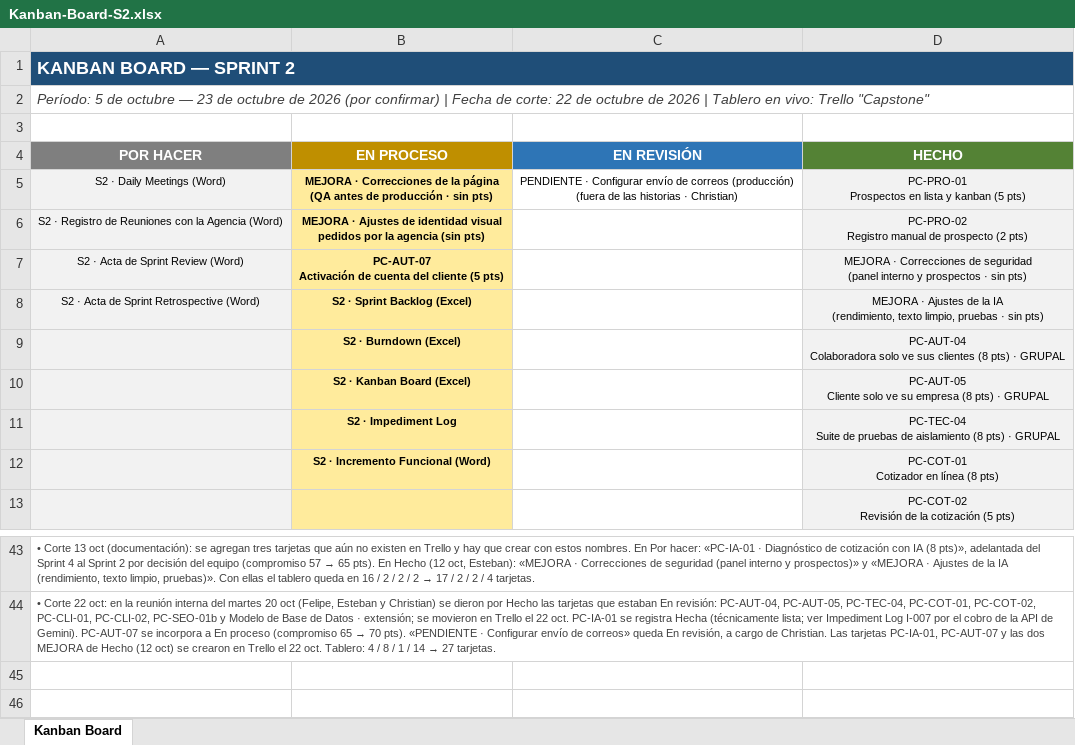
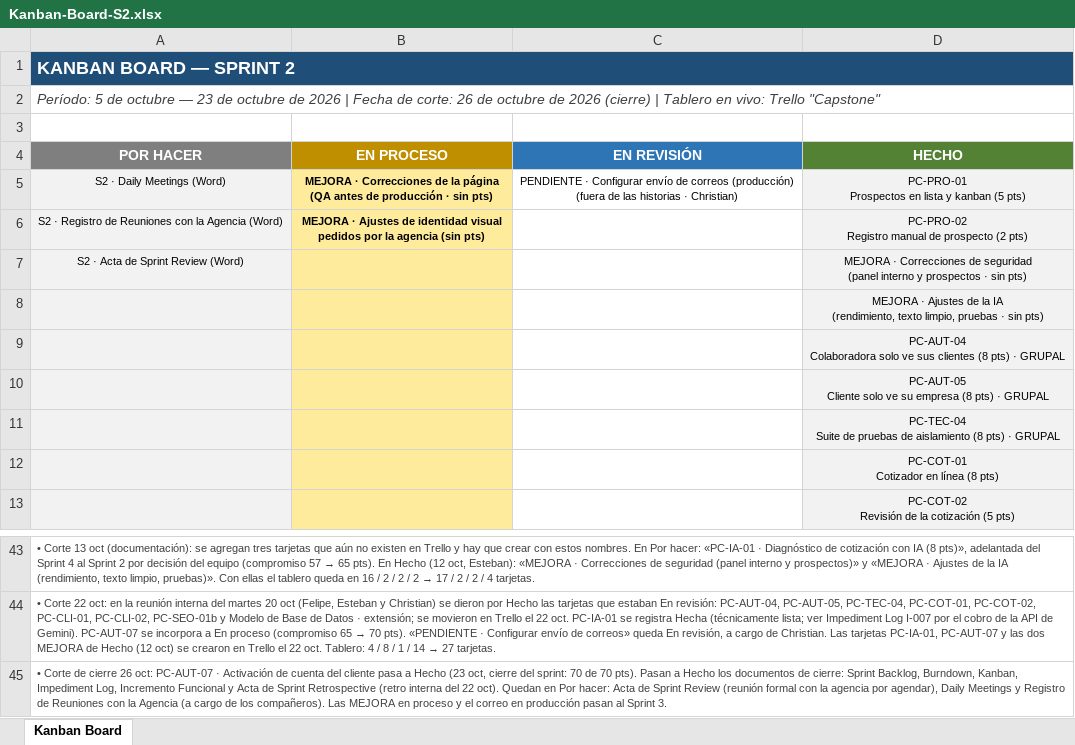
Before and after one commit to ChristianCuadra/capstone, an Excel workbook: Fase 2/Evidencias Proyecto/Evidencias de documentación/Sprint 2/Kanban-Board-S2.xlsx, sheet Kanban Board, drawn as a sheet; only a part is shown, gaps mark what is left out; values as stored, in another font and other column widths than the file's, no borders; removed rows and columns are numbered as before the commit, all else as after; ↵ is a line break in a cell; the diff covers the shown part only; the diff names each change by its address in the sheet, - before the commit and + after, or states it on an @@ line.

```diff
--- a/Fase 2/Evidencias Proyecto/Evidencias de documentación/Sprint 2/Kanban-Board-S2.xlsx (sheet Kanban Board)
+++ b/Fase 2/Evidencias Proyecto/Evidencias de documentación/Sprint 2/Kanban-Board-S2.xlsx (sheet Kanban Board)
-B1:D1 fill: none
+B1:D1 fill: #1F4E78
-A2 (POR HACER): …de 2026 (por confirmar) | Fecha de corte: 22 de octubre de 2026 | Tablero…
+A2 (POR HACER): …de 2026 | Fecha de corte: 26 de octubre de 2026 (cierre) | Tablero…
-B7 (EN PROCESO): PC-AUT-07 ↵ Activación de cuenta del cliente (5 pts)
+B7 (EN PROCESO): (empty)
-row 8: S2 · Acta de Sprint Retrospective (Word) | S2 · Sprint Backlog (Excel) |  | MEJORA · Ajustes de la IA ↵ (rendimiento, texto limpio, pruebas · sin pts)
-row 9:  | S2 · Burndown (Excel) |  | PC-AUT-04 ↵ Colaboradora solo ve sus clientes (8 pts) · GRUPAL
-row 10:  | S2 · Kanban Board (Excel) |  | PC-AUT-05 ↵ Cliente solo ve su empresa (8 pts) · GRUPAL
-row 11:  | S2 · Impediment Log |  | PC-TEC-04 ↵ Suite de pruebas de aislamiento (8 pts) · GRUPAL
-row 12:  | S2 · Incremento Funcional (Word) |  | PC-COT-01 ↵ Cotizador en línea (8 pts)
+row 8:  |  |  | MEJORA · Ajustes de la IA ↵ (rendimiento, texto limpio, pruebas · sin pts)
+row 9:  |  |  | PC-AUT-04 ↵ Colaboradora solo ve sus clientes (8 pts) · GRUPAL
+row 10:  |  |  | PC-AUT-05 ↵ Cliente solo ve su empresa (8 pts) · GRUPAL
+row 11:  |  |  | PC-TEC-04 ↵ Suite de pruebas de aislamiento (8 pts) · GRUPAL
+row 12:  |  |  | PC-COT-01 ↵ Cotizador en línea (8 pts)
+row 45: • Corte de cierre 26 oct: PC-AUT-07 · Activación de cuenta del cliente pasa a Hecho (23 oct, cierre del sprint: 70 de 70 pts). Pasan a Hecho los documentos de cierre: Sprint Backlog, Burndown, Kanban, Impediment Log, Incremento Funcional y Acta de Sprint Retrospective (retro interna del 22 oct). Quedan en Por hacer: Acta de Sprint Review (reunión formal con la agencia por agendar), Daily Meetings y Registro de Reuniones con la Agencia (a cargo de los compañeros). Las MEJORA en proceso y el correo en producción pasan al Sprint 3.
```
Also changed, not shown: 13 edited cells and cell formats elsewhere in this sheet, Fase 2/Carta_gant.xlsx, Fase 2/Evidencias Proyecto/Evidencias de documentación/Sprint 2/Burndown-S2.xlsx, 8 other files.
